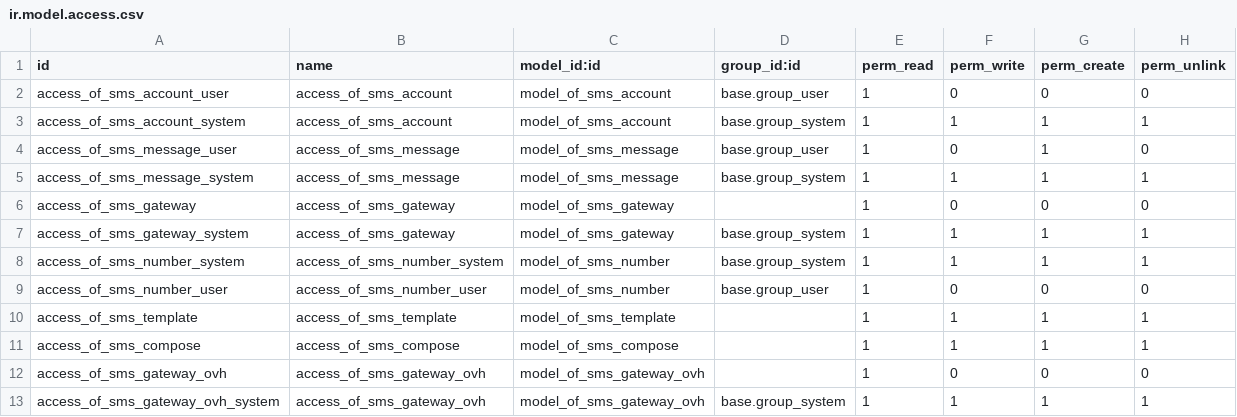
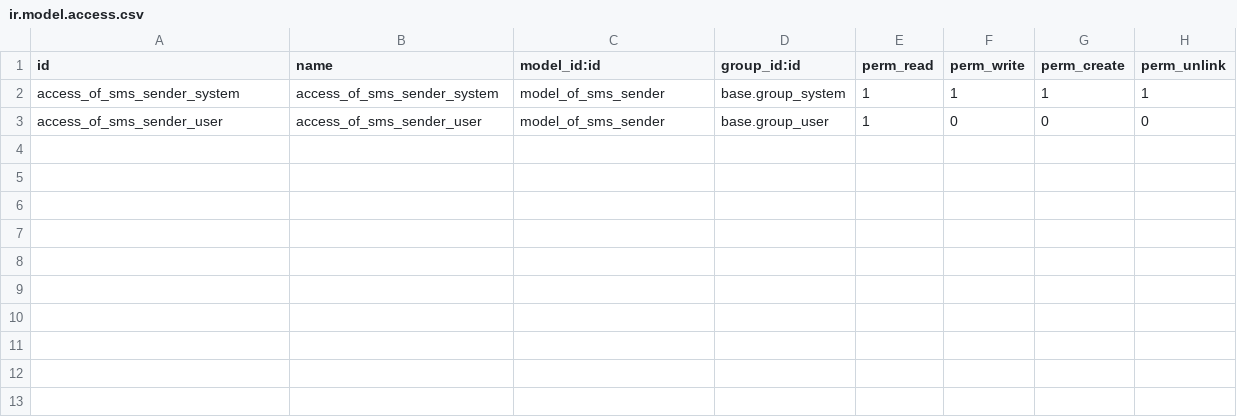
Before and after one commit to odof/openfire, a CSV file: of_sms/security/ir.model.access.csv, drawn as a sheet.

Commit message:
of_sms,of_*_sms : T170004 - Migration module of_sms
- Ajout de nos besoins dans le standard Odoo (gestion sms commerciaux, envoi différés, expéditeurs différents)
- Déplacement des actions dans des modules séparés : of_sale_sms, of_account_sms, of_planning_sms

```diff
--- a/of_sms/security/ir.model.access.csv
+++ b/of_sms/security/ir.model.access.csv
@@ -1,13 +1,3 @@
 id,name,model_id:id,group_id:id,perm_read,perm_write,perm_create,perm_unlink
-access_of_sms_account_user,access_of_sms_account,model_of_sms_account,base.group_user,1,0,0,0
-access_of_sms_account_system,access_of_sms_account,model_of_sms_account,base.group_system,1,1,1,1
-access_of_sms_message_user,access_of_sms_message,model_of_sms_message,base.group_user,1,0,1,0
-access_of_sms_message_system,access_of_sms_message,model_of_sms_message,base.group_system,1,1,1,1
-access_of_sms_gateway,access_of_sms_gateway,model_of_sms_gateway,,1,0,0,0
-access_of_sms_gateway_system,access_of_sms_gateway,model_of_sms_gateway,base.group_system,1,1,1,1
-access_of_sms_number_system,access_of_sms_number_system,model_of_sms_number,base.group_system,1,1,1,1
-access_of_sms_number_user,access_of_sms_number_user,model_of_sms_number,base.group_user,1,0,0,0
-access_of_sms_template,access_of_sms_template,model_of_sms_template,,1,1,1,1
-access_of_sms_compose,access_of_sms_compose,model_of_sms_compose,,1,1,1,1
-access_of_sms_gateway_ovh,access_of_sms_gateway_ovh,model_of_sms_gateway_ovh,,1,0,0,0
-access_of_sms_gateway_ovh_system,access_of_sms_gateway_ovh,model_of_sms_gateway_ovh,base.group_system,1,1,1,1
+access_of_sms_sender_system,access_of_sms_sender_system,model_of_sms_sender,base.group_system,1,1,1,1
+access_of_sms_sender_user,access_of_sms_sender_user,model_of_sms_sender,base.group_user,1,0,0,0
```
Also changed, not shown: 40 other files.
